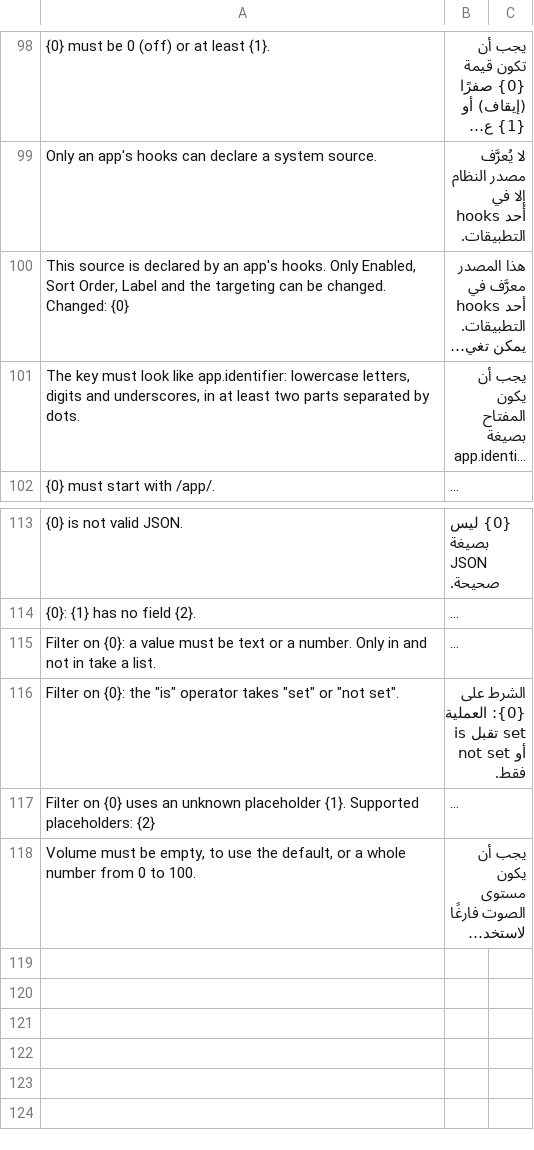
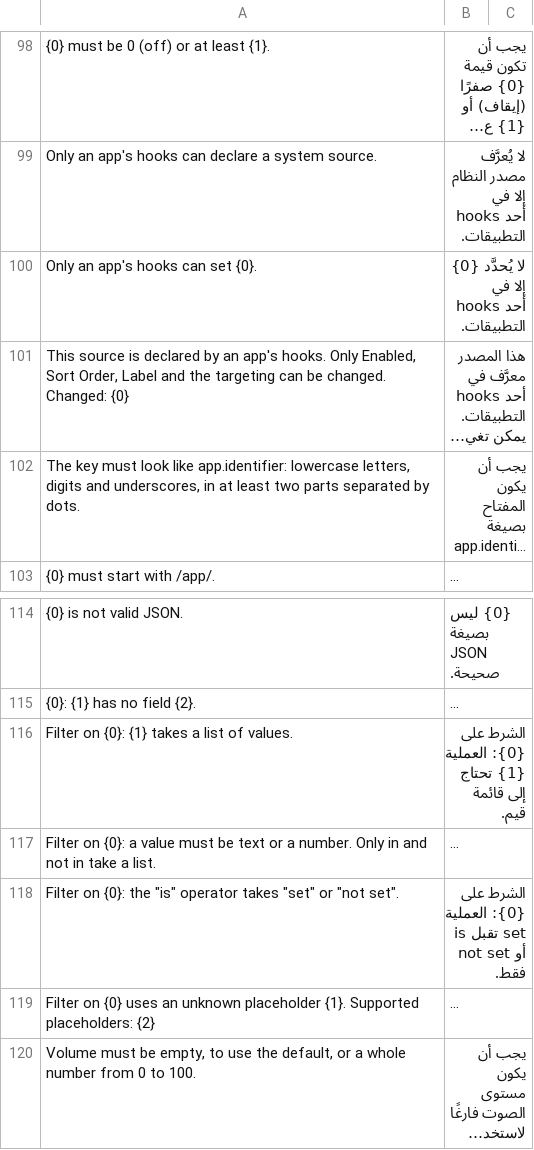
Before and after one commit to alimohsenpro/attention_center, a CSV file: attention_center/translations/ar.csv, drawn as a sheet; only a part is shown, gaps mark what is left out; long unchanged cells end in …; the diff names each change by its address in the sheet, - before the commit and + after, or states it on an @@ line.

```diff
--- a/attention_center/translations/ar.csv
+++ b/attention_center/translations/ar.csv
+row 100: Only an app's hooks can set {0}. | لا يُحدَّد {0} إلا في hooks أحد التطبيقات.
+row 116: Filter on {0}: {1} takes a list of values. | الشرط على {0}: العملية {1} تحتاج إلى قائمة قيم.
```
Also changed, not shown: 5 other files.
